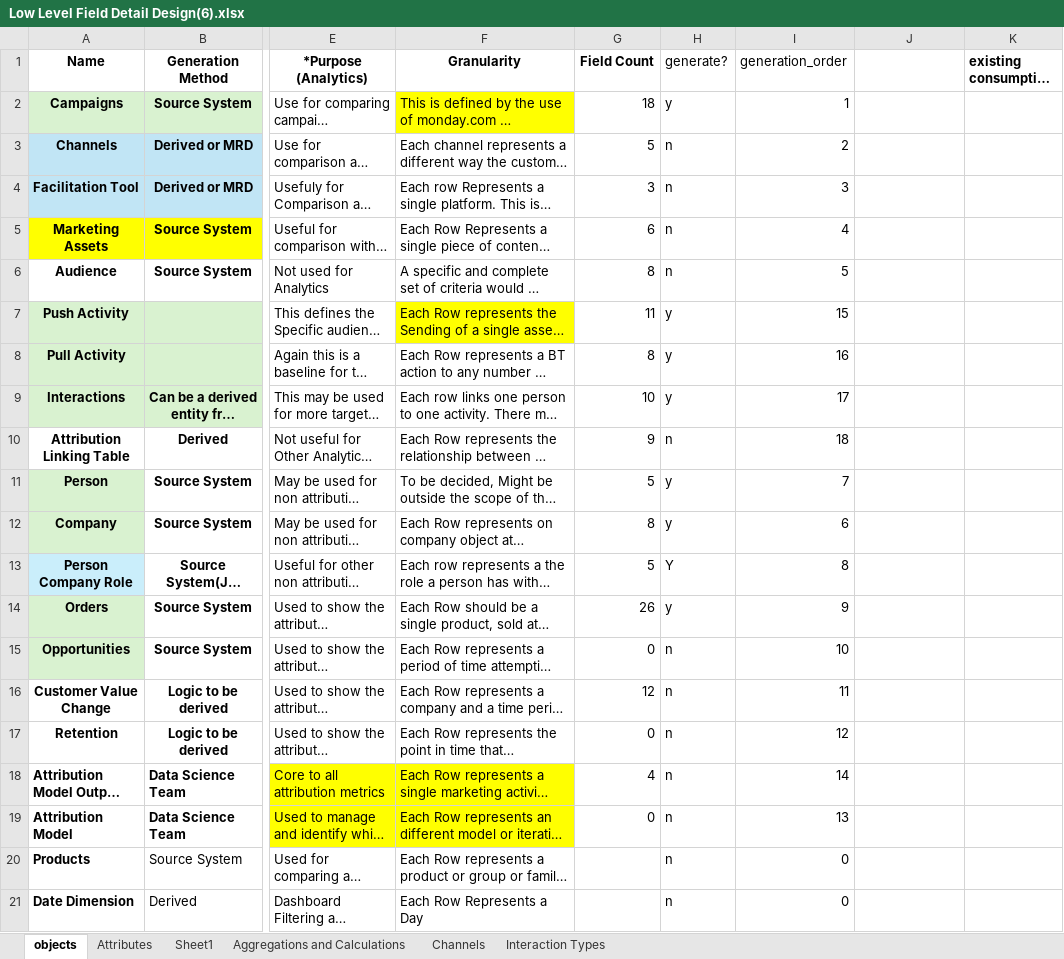
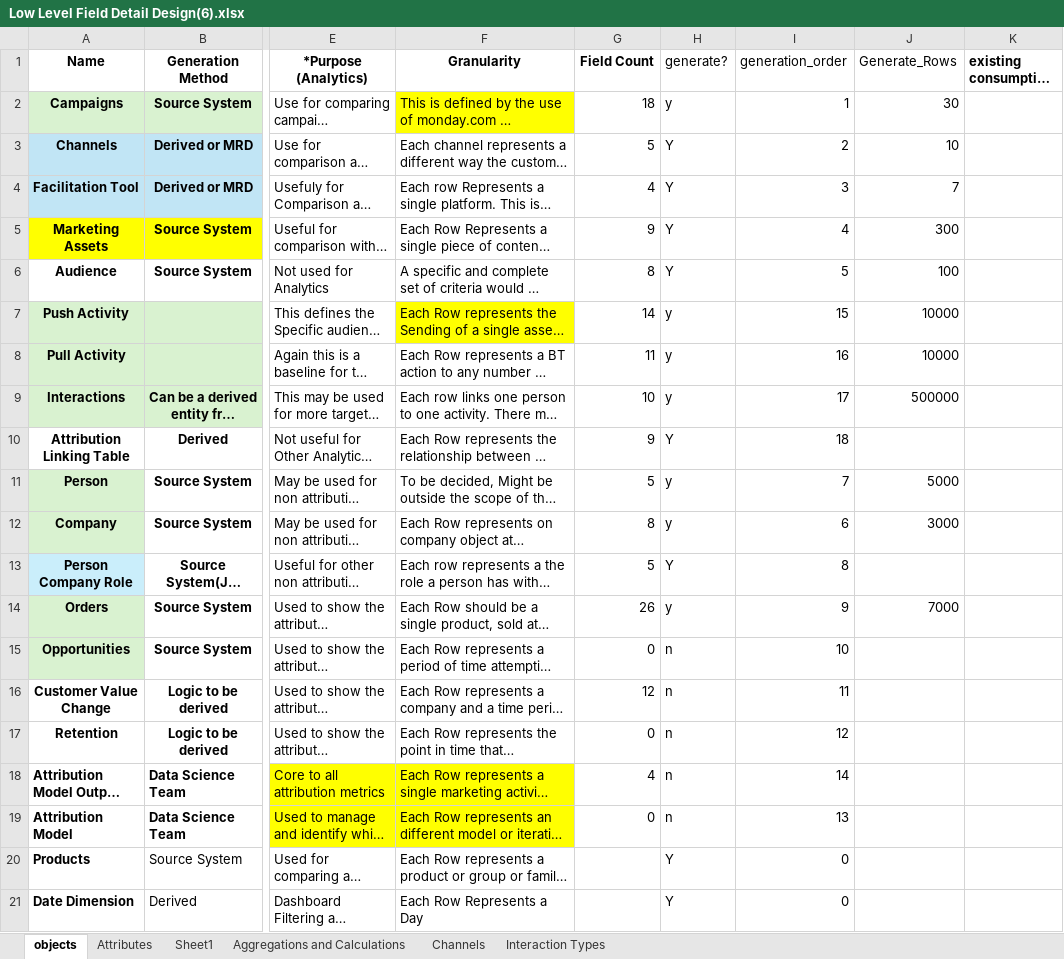
Before and after one commit to Di2g10/attribution-mock-data-model, an Excel workbook: data/input/Low Level Field Detail Design(6).xlsx, sheet objects, drawn as a sheet; only a part is shown, gaps mark what is left out; long unchanged cells end in …; values as stored, in another font and other column widths than the file's, no borders; the diff names each change by its address in the sheet, - before the commit and + after, or states it on an @@ line.

Commit message:
Generate additional tables and improve dependancy mapping between these.

```diff
--- a/data/input/Low Level Field Detail Design(6).xlsx (sheet objects)
+++ b/data/input/Low Level Field Detail Design(6).xlsx (sheet objects)
-J1: (empty)
+J1: Generate_Rows
-J2 (Generate_Rows): (empty)
+J2 (Generate_Rows): 30
-H3:H6 (generate?): n
+H3:H6 (generate?): Y
-J3 (Generate_Rows): (empty)
+J3 (Generate_Rows): 10
-G4 (Field Count): 3
+G4 (Field Count): 4
-J4 (Generate_Rows): (empty)
+J4 (Generate_Rows): 7
-G5 (Field Count): 6
+G5 (Field Count): 9
-J5 (Generate_Rows): (empty)
+J5 (Generate_Rows): 300
-J6 (Generate_Rows): (empty)
+J6 (Generate_Rows): 100
-G7 (Field Count): 11
+G7 (Field Count): 14
-J7:J8 (Generate_Rows): (empty)
+J7:J8 (Generate_Rows): 10000
-G8 (Field Count): 8
+G8 (Field Count): 11
-J9 (Generate_Rows): (empty)
+J9 (Generate_Rows): 500000
-H10 (generate?): n
+H10 (generate?): Y
-J11 (Generate_Rows): (empty)
+J11 (Generate_Rows): 5000
-J12 (Generate_Rows): (empty)
+J12 (Generate_Rows): 3000
-J14 (Generate_Rows): (empty)
+J14 (Generate_Rows): 7000
-H20:H21 (generate?): n
+H20:H21 (generate?): Y
```
Also changed, not shown: sheet Attributes, hidden cells, 21 other files.
